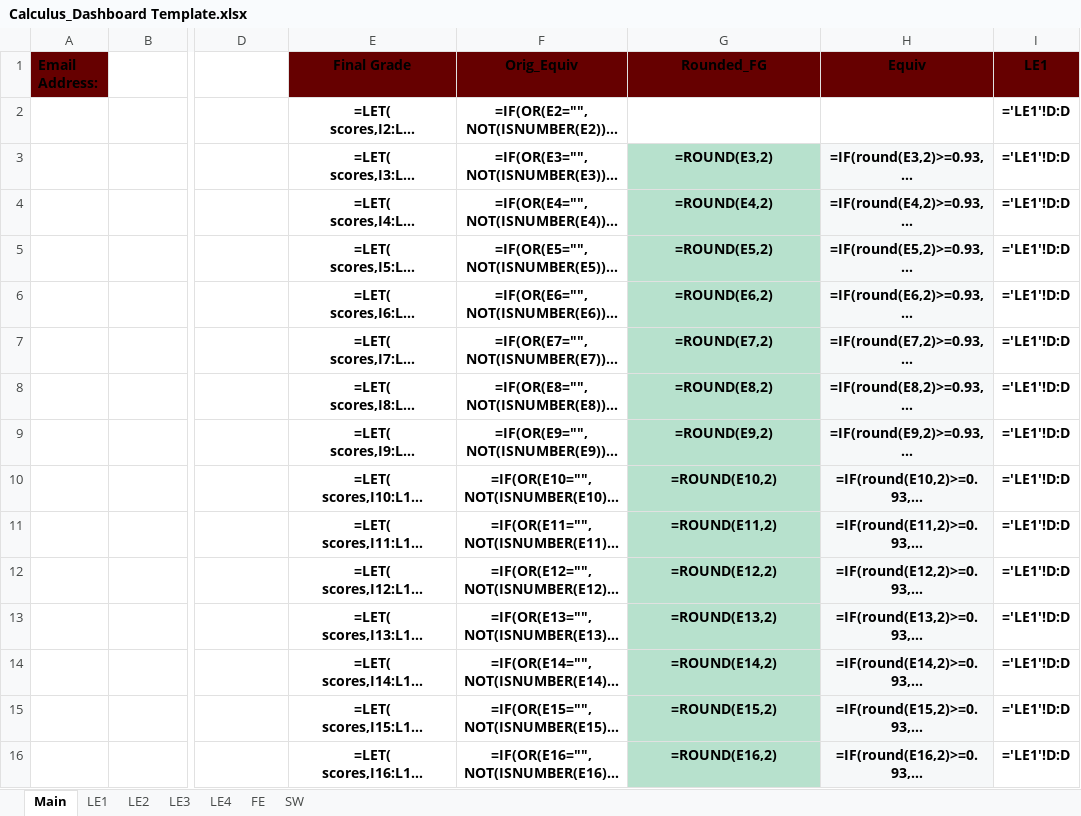
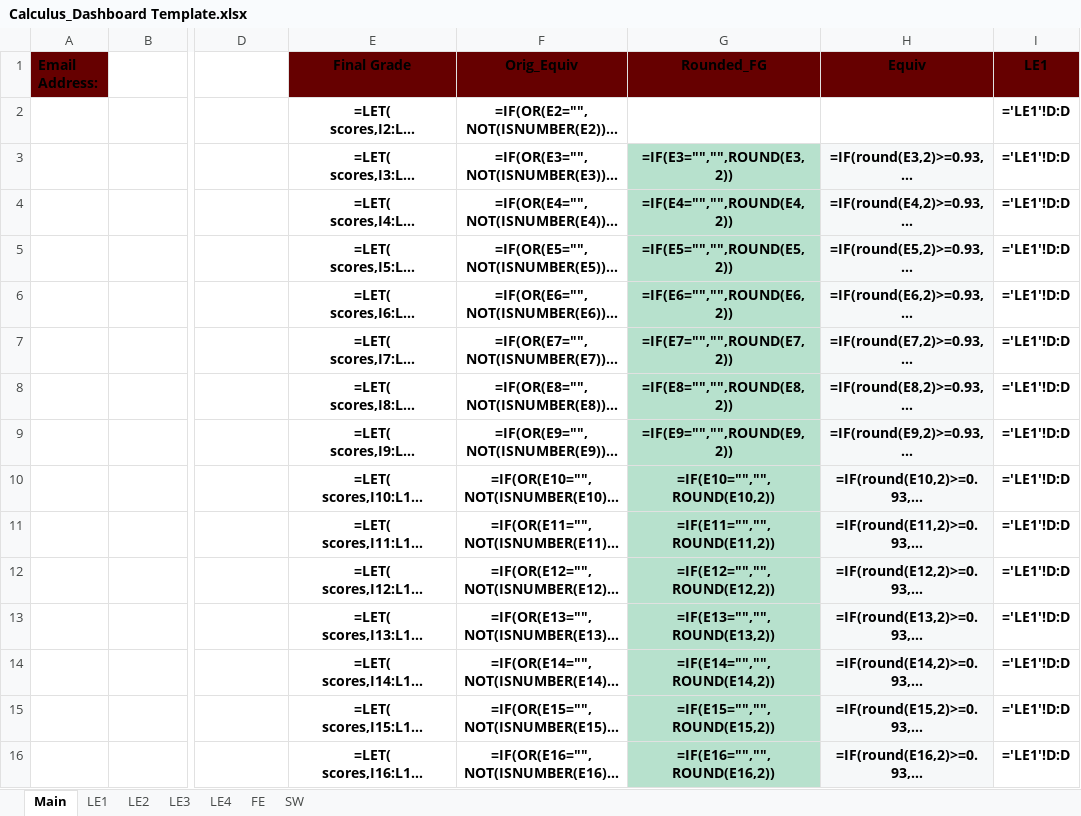
Before and after one commit to jg0901/grade-automation-project, an Excel workbook: Calculus_Dashboard Template.xlsx, sheet Main, drawn as a sheet; only a part is shown, gaps mark what is left out; long unchanged cells end in …; values as stored, in another font and other column widths than the file's, no borders; formulas without a stored value are shown as written; conditional formats and table styles not drawn; the diff covers the shown part only; the diff names each change by its address in the sheet, - before the commit and + after, or states it on an @@ line.

```diff
--- a/Calculus_Dashboard Template.xlsx (sheet Main)
+++ b/Calculus_Dashboard Template.xlsx (sheet Main)
-G3 (Rounded_FG): =ROUND(E3,2)
+G3 (Rounded_FG): =IF(E3="","",ROUND(E3,2))
-G4 (Rounded_FG): =ROUND(E4,2)
+G4 (Rounded_FG): =IF(E4="","",ROUND(E4,2))
-G5 (Rounded_FG): =ROUND(E5,2)
+G5 (Rounded_FG): =IF(E5="","",ROUND(E5,2))
-G6 (Rounded_FG): =ROUND(E6,2)
+G6 (Rounded_FG): =IF(E6="","",ROUND(E6,2))
-G7 (Rounded_FG): =ROUND(E7,2)
+G7 (Rounded_FG): =IF(E7="","",ROUND(E7,2))
-G8 (Rounded_FG): =ROUND(E8,2)
+G8 (Rounded_FG): =IF(E8="","",ROUND(E8,2))
-G9 (Rounded_FG): =ROUND(E9,2)
+G9 (Rounded_FG): =IF(E9="","",ROUND(E9,2))
-G10 (Rounded_FG): =ROUND(E10,2)
+G10 (Rounded_FG): =IF(E10="","",ROUND(E10,2))
-G11 (Rounded_FG): =ROUND(E11,2)
+G11 (Rounded_FG): =IF(E11="","",ROUND(E11,2))
-G12 (Rounded_FG): =ROUND(E12,2)
+G12 (Rounded_FG): =IF(E12="","",ROUND(E12,2))
-G13 (Rounded_FG): =ROUND(E13,2)
+G13 (Rounded_FG): =IF(E13="","",ROUND(E13,2))
-G14 (Rounded_FG): =ROUND(E14,2)
+G14 (Rounded_FG): =IF(E14="","",ROUND(E14,2))
-G15 (Rounded_FG): =ROUND(E15,2)
+G15 (Rounded_FG): =IF(E15="","",ROUND(E15,2))
-G16 (Rounded_FG): =ROUND(E16,2)
+G16 (Rounded_FG): =IF(E16="","",ROUND(E16,2))
```
Also changed, not shown: 13 edited cells elsewhere in this sheet, Calculus_Grades_AY2526_2nd_sem.xlsx, 2 other files.
